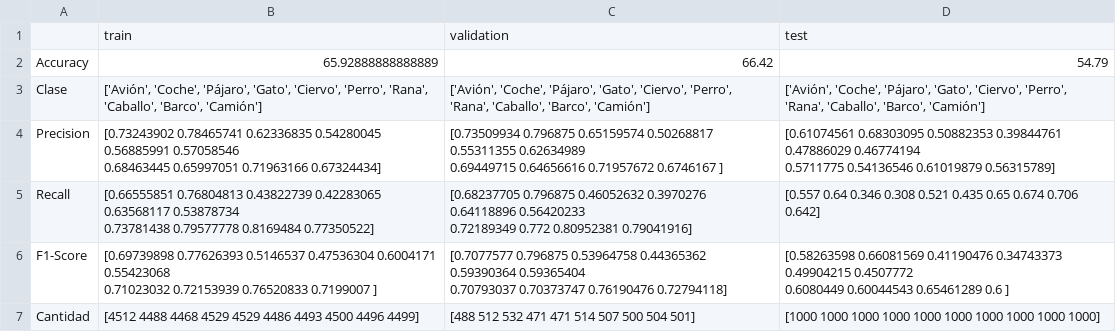
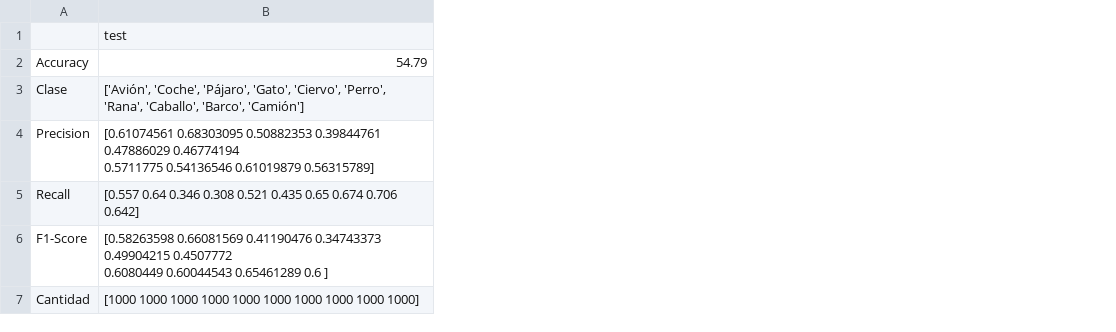
Before and after one commit to master-incar-ia/practicas-ia-2526-julenoier, a CSV file: outs/exercise_05/metrics.csv, drawn as a sheet; ↵ is a line break in a cell; the diff names each change by its address in the sheet, - before the commit and + after, or states it on an @@ line.

```diff
--- a/outs/exercise_05/metrics.csv
+++ b/outs/exercise_05/metrics.csv
-column B, rows 1-7: train | 65.92888888888889 | ['Avión', 'Coche', 'Pájaro', 'Gato', 'Ciervo', 'Perro', 'Rana', 'Caballo', 'Barco', 'Camión'] | [0.73243902 0.78465741 0.62336835 0.54280045 0.56885991 0.57058546 ↵ 0.68463445 0.65997051 0.71963166 0.67324434] | [0.66555851 0.76804813 0.43822739 0.42283065 0.63568117 0.53878734 ↵ 0.73781438 0.79577778 0.8169484 0.77350522] | [0.69739898 0.77626393 0.5146537 0.47536304 0.6004171 0.55423068 ↵ 0.71023032 0.72153939 0.76520833 0.7199007 ] | [4512 4488 4468 4529 4529 4486 4493 4500 4496 4499]
-column C, rows 1-7: validation | 66.42 | ['Avión', 'Coche', 'Pájaro', 'Gato', 'Ciervo', 'Perro', 'Rana', 'Caballo', 'Barco', 'Camión'] | [0.73509934 0.796875 0.65159574 0.50268817 0.55311355 0.62634989 ↵ 0.69449715 0.64656616 0.71957672 0.6746167 ] | [0.68237705 0.796875 0.46052632 0.3970276 0.64118896 0.56420233 ↵ 0.72189349 0.772 0.80952381 0.79041916] | [0.7077577 0.796875 0.53964758 0.44365362 0.59390364 0.59365404 ↵ 0.70793037 0.70373747 0.76190476 0.72794118] | [488 512 532 471 471 514 507 500 504 501]
```
Also changed, not shown: 8 other files.
